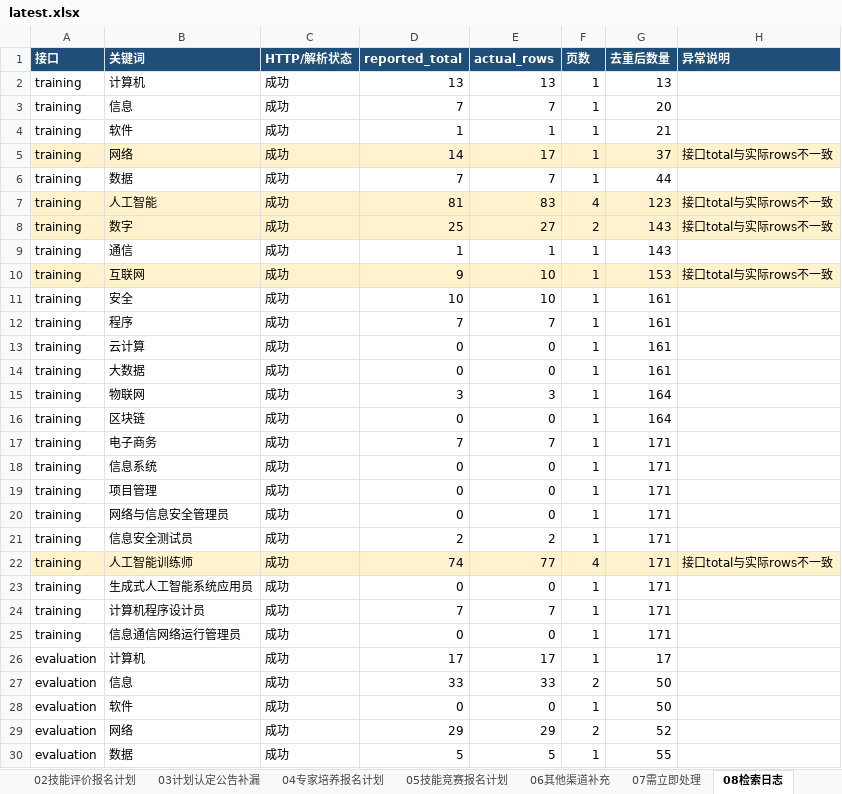
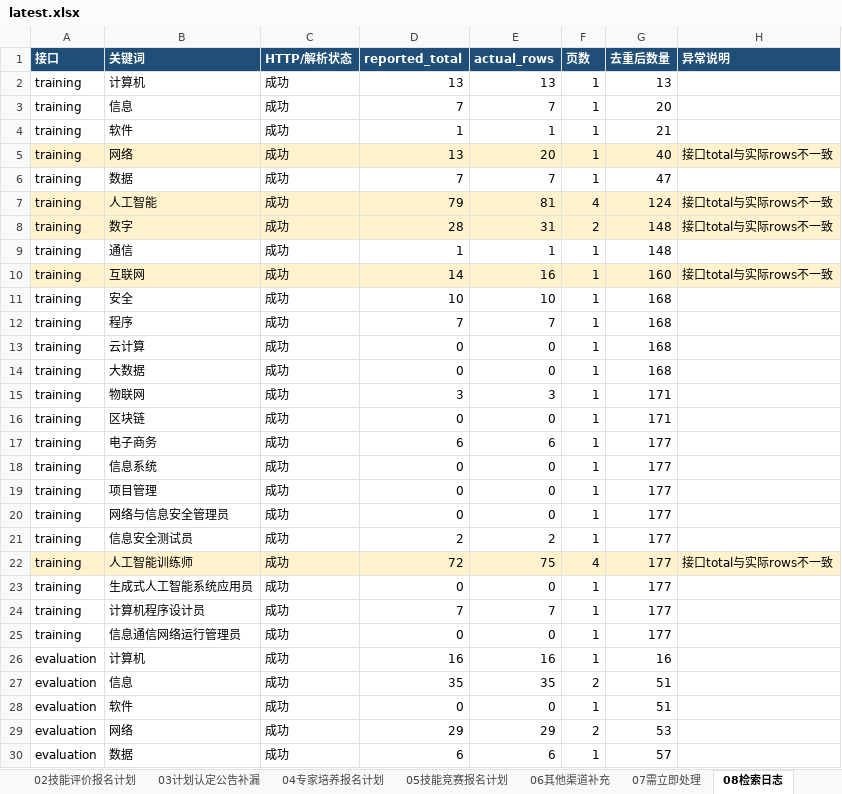
Before and after one commit to Juesann/zhejiang-skill-daily, an Excel workbook: latest.xlsx, sheet 08检索日志, drawn as a sheet; only a part is shown; values as stored, in another font and other column widths than the file's, no borders; the diff covers the shown part only; the diff names each change by its address in the sheet, - before the commit and + after, or states it on an @@ line.

Commit message:
Update daily report 2026-10-01

```diff
--- a/latest.xlsx (sheet 08检索日志)
+++ b/latest.xlsx (sheet 08检索日志)
-D5 (reported_total): 14
+D5 (reported_total): 13
-E5 (actual_rows): 17
+E5 (actual_rows): 20
-G5 (去重后数量): 37
+G5 (去重后数量): 40
-G6 (去重后数量): 44
+G6 (去重后数量): 47
-D7 (reported_total): 81
+D7 (reported_total): 79
-E7 (actual_rows): 83
+E7 (actual_rows): 81
-G7 (去重后数量): 123
+G7 (去重后数量): 124
-D8 (reported_total): 25
+D8 (reported_total): 28
-E8 (actual_rows): 27
+E8 (actual_rows): 31
-G8:G9 (去重后数量): 143
+G8:G9 (去重后数量): 148
-D10 (reported_total): 9
+D10 (reported_total): 14
-E10 (actual_rows): 10
+E10 (actual_rows): 16
-G10 (去重后数量): 153
+G10 (去重后数量): 160
-G11:G14 (去重后数量): 161
+G11:G14 (去重后数量): 168
-G15:G16 (去重后数量): 164
+G15:G16 (去重后数量): 171
-D17 (reported_total): 7
+D17 (reported_total): 6
-E17 (actual_rows): 7
+E17 (actual_rows): 6
-G17:G25 (去重后数量): 171
+G17:G25 (去重后数量): 177
-D22 (reported_total): 74
+D22 (reported_total): 72
-E22 (actual_rows): 77
+E22 (actual_rows): 75
-D26 (reported_total): 17
+D26 (reported_total): 16
-E26 (actual_rows): 17
+E26 (actual_rows): 16
-G26 (去重后数量): 17
+G26 (去重后数量): 16
-D27 (reported_total): 33
+D27 (reported_total): 35
-E27 (actual_rows): 33
+E27 (actual_rows): 35
-G27:G28 (去重后数量): 50
+G27:G28 (去重后数量): 51
-G29 (去重后数量): 52
+G29 (去重后数量): 53
-D30 (reported_total): 5
+D30 (reported_total): 6
-E30 (actual_rows): 5
+E30 (actual_rows): 6
-G30 (去重后数量): 55
+G30 (去重后数量): 57
```
Also changed, not shown: 81 edited cells elsewhere in this sheet, sheet 04专家培养报名计划, sheet 01技能培训报名计划, sheet 02技能评价报名计划, sheet 07需立即处理, sheet 05技能竞赛报名计划, sheet 00总览看板, 3 other files.
